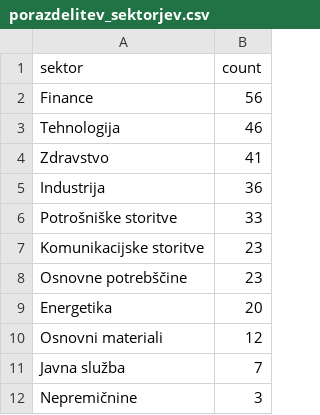
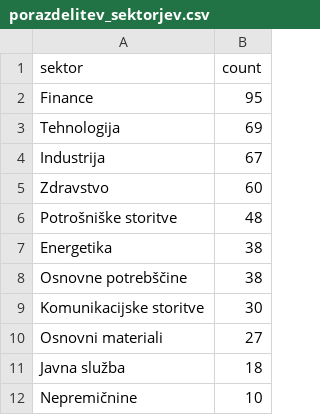
Before and after one commit to MaksRozman7/ProjektnaNaloga, a CSV file: porazdelitev_sektorjev.csv, drawn as a sheet.

```diff
--- a/porazdelitev_sektorjev.csv
+++ b/porazdelitev_sektorjev.csv
@@ -1,12 +1,12 @@
 sektor,count
-Finance,56
-Tehnologija,46
-Zdravstvo,41
-Industrija,36
-Potrošniške storitve,33
-Komunikacijske storitve,23
-Osnovne potrebščine,23
-Energetika,20
-Osnovni materiali,12
-Javna služba,7
-Nepremičnine,3
+Finance,95
+Tehnologija,69
+Industrija,67
+Zdravstvo,60
+Potrošniške storitve,48
+Energetika,38
+Osnovne potrebščine,38
+Komunikacijske storitve,30
+Osnovni materiali,27
+Javna služba,18
+Nepremičnine,10
```
Also changed, not shown: porazdelitev_držav.csv, porazdelitev_industrij.csv, 5 other files.
